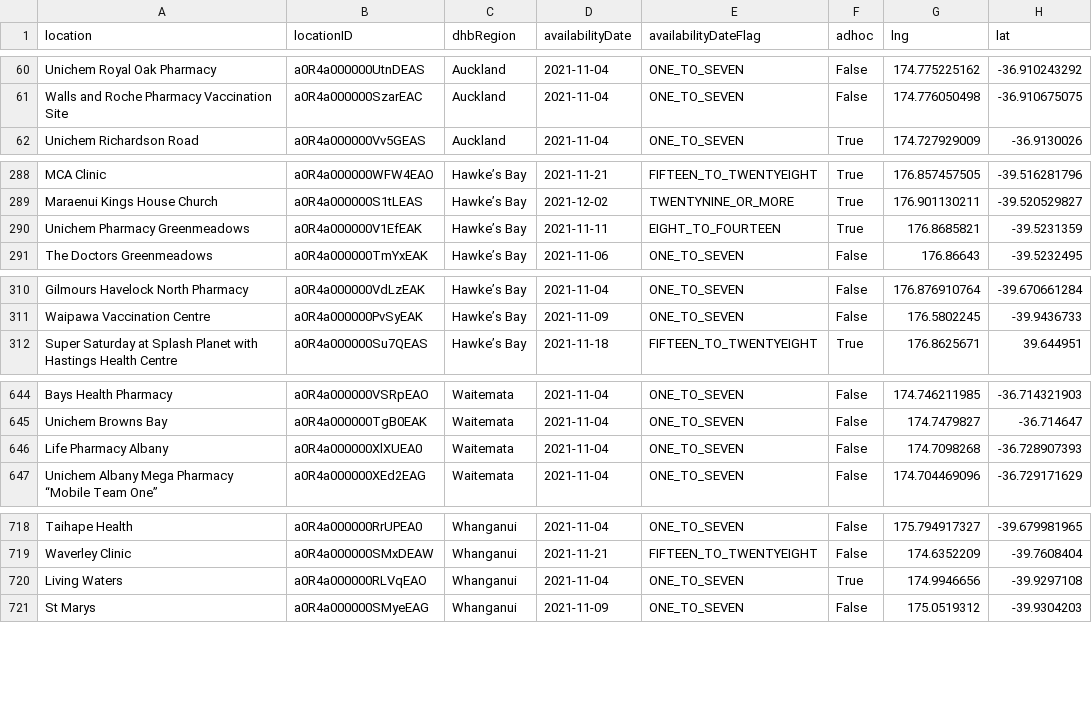
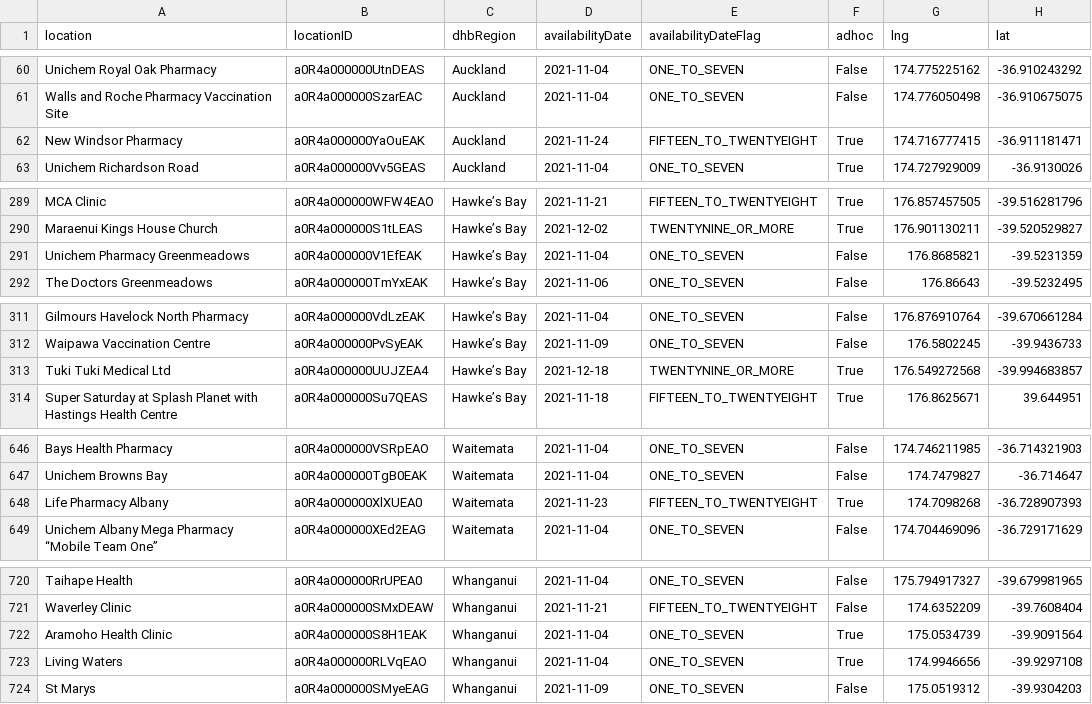
Before and after one commit to UoA-eResearch/nz-covid19-data-auto, a CSV file: vaccinations/bookmyvaccine.csv, drawn as a sheet; only a part is shown, gaps mark what is left out; the diff covers the shown part only.

```diff
--- a/vaccinations/bookmyvaccine.csv
+++ b/vaccinations/bookmyvaccine.csv
@@ -61,2 +61,3 @@ Unichem Royal Oak Pharmacy,a0R4a000000UtnDEAS,Auckland,2021-11-04,ONE_TO_SEVEN,F
 Walls and Roche Pharmacy Vaccination Site,a0R4a000000SzarEAC,Auckland,2021-11-04,ONE_TO_SEVEN,False,174.776050498,-36.910675075
+New Windsor Pharmacy,a0R4a000000YaOuEAK,Auckland,2021-11-24,FIFTEEN_TO_TWENTYEIGHT,True,174.716777415,-36.911181471
 Unichem Richardson Road,a0R4a000000Vv5GEAS,Auckland,2021-11-04,ONE_TO_SEVEN,True,174.727929009,-36.9130026
@@ -289,3 +290,3 @@ MCA Clinic,a0R4a000000WFW4EAO,Hawke’s Bay,2021-11-21,FIFTEEN_TO_TWENTYEIGHT,Tr
 Maraenui Kings House Church,a0R4a000000S1tLEAS,Hawke’s Bay,2021-12-02,TWENTYNINE_OR_MORE,True,176.901130211,-39.520529827
-Unichem Pharmacy Greenmeadows,a0R4a000000V1EfEAK,Hawke’s Bay,2021-11-11,EIGHT_TO_FOURTEEN,True,176.8685821,-39.5231359
+Unichem Pharmacy Greenmeadows,a0R4a000000V1EfEAK,Hawke’s Bay,2021-11-04,ONE_TO_SEVEN,False,176.8685821,-39.5231359
 The Doctors Greenmeadows,a0R4a000000TmYxEAK,Hawke’s Bay,2021-11-06,ONE_TO_SEVEN,False,176.86643,-39.5232495
@@ -311,2 +312,3 @@ Gilmours Havelock North Pharmacy,a0R4a000000VdLzEAK,Hawke’s Bay,2021-11-04,ONE
 Waipawa Vaccination Centre,a0R4a000000PvSyEAK,Hawke’s Bay,2021-11-09,ONE_TO_SEVEN,False,176.5802245,-39.9436733
+Tuki Tuki Medical Ltd,a0R4a000000UUJZEA4,Hawke’s Bay,2021-12-18,TWENTYNINE_OR_MORE,True,176.549272568,-39.994683857
 Super Saturday at Splash Planet with Hastings Health Centre,a0R4a000000Su7QEAS,Hawke’s Bay,2021-11-18,FIFTEEN_TO_TWENTYEIGHT,True,176.8625671,39.644951
@@ -645,3 +647,3 @@ Bays Health Pharmacy,a0R4a000000VSRpEAO,Waitemata,2021-11-04,ONE_TO_SEVEN,False,
 Unichem Browns Bay,a0R4a000000TgB0EAK,Waitemata,2021-11-04,ONE_TO_SEVEN,False,174.7479827,-36.714647
-Life Pharmacy Albany,a0R4a000000XlXUEA0,Waitemata,2021-11-04,ONE_TO_SEVEN,False,174.7098268,-36.728907393
+Life Pharmacy Albany,a0R4a000000XlXUEA0,Waitemata,2021-11-23,FIFTEEN_TO_TWENTYEIGHT,True,174.7098268,-36.728907393
 Unichem Albany Mega Pharmacy “Mobile Team One”,a0R4a000000XEd2EAG,Waitemata,2021-11-04,ONE_TO_SEVEN,False,174.704469096,-36.729171629
@@ -719,2 +721,3 @@ Taihape Health,a0R4a000000RrUPEA0,Whanganui,2021-11-04,ONE_TO_SEVEN,False,175.79
 Waverley Clinic,a0R4a000000SMxDEAW,Whanganui,2021-11-21,FIFTEEN_TO_TWENTYEIGHT,False,174.6352209,-39.7608404
+Aramoho Health Clinic,a0R4a000000S8H1EAK,Whanganui,2021-11-04,ONE_TO_SEVEN,True,175.0534739,-39.9091564
 Living Waters,a0R4a000000RLVqEAO,Whanganui,2021-11-04,ONE_TO_SEVEN,True,174.9946656,-39.9297108
```
Also changed, not shown: 2 moved rows and 9 edited cells elsewhere in this file, 1 other file.
